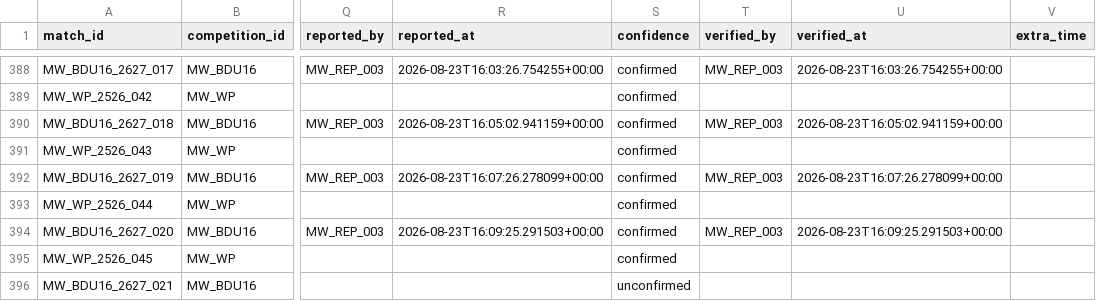
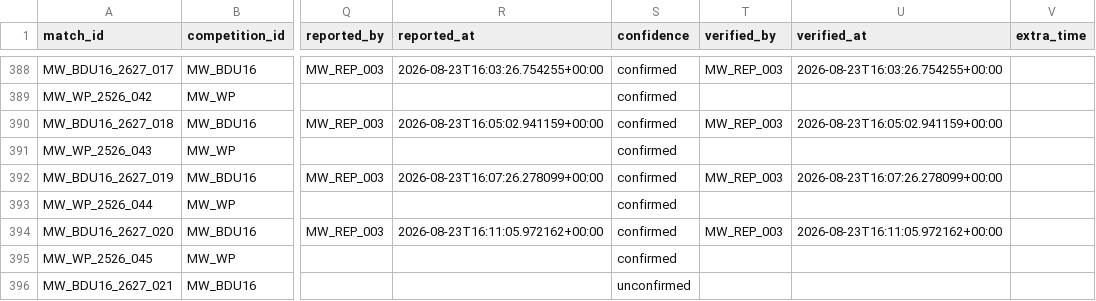
Before and after one commit to theboban5/fb-mw, a CSV file: data/canonical/matches.csv, drawn as a sheet; only a part is shown, gaps mark what is left out; the diff names each change by its address in the sheet, - before the commit and + after, or states it on an @@ line.

```diff
--- a/data/canonical/matches.csv
+++ b/data/canonical/matches.csv
-R394 (reported_at): 2026-08-23T16:09:25.291503+00:00
+R394 (reported_at): 2026-08-23T16:11:05.972162+00:00
-U394 (verified_at): 2026-08-23T16:09:25.291503+00:00
+U394 (verified_at): 2026-08-23T16:11:05.972162+00:00
```
